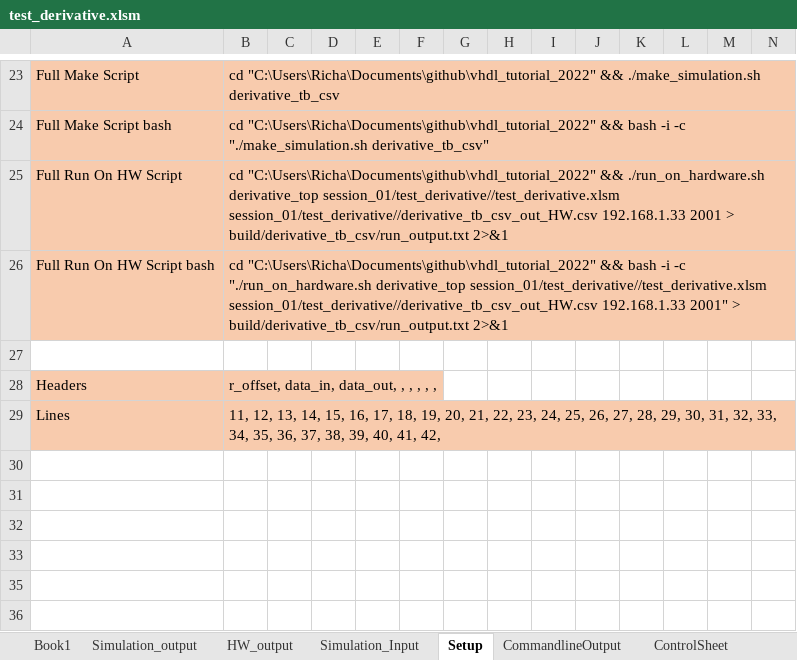
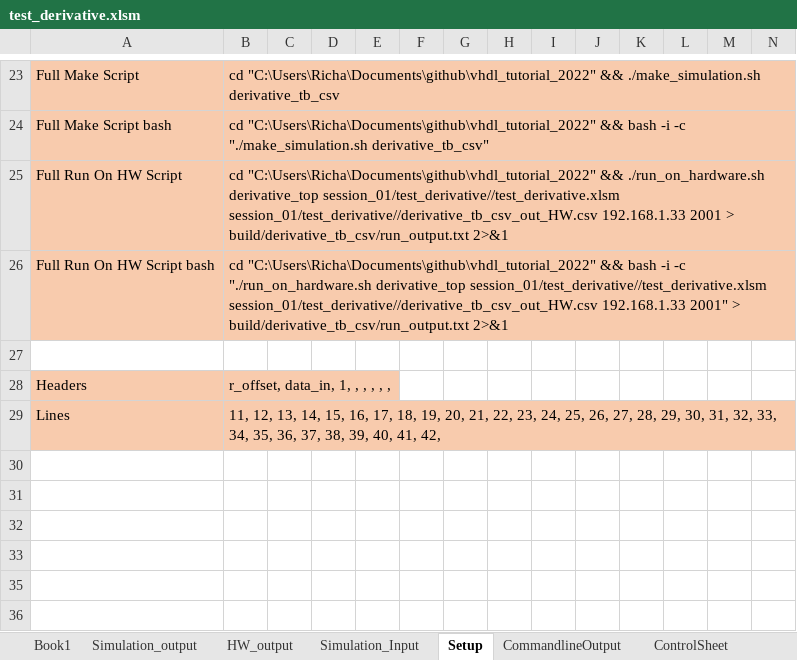
Before and after one commit to Shivang-UHM/vhdl_tutorial_2022, an Excel workbook: session_01/test_derivative/test_derivative.xlsm, sheet Setup, drawn as a sheet; only a part is shown, gaps mark what is left out; values as stored, in another font and other column widths than the file's, no borders; charts and pictures not drawn; the diff covers the shown part only; the diff names each change by its address in the sheet, - before the commit and + after, or states it on an @@ line.

```diff
--- a/session_01/test_derivative/test_derivative.xlsm (sheet Setup)
+++ b/session_01/test_derivative/test_derivative.xlsm (sheet Setup)
-B28: r_offset, data_in, data_out, , , , , ,
+B28: r_offset, data_in, 1, , , , , ,
```
Also changed, not shown: 3 edited cells elsewhere in this sheet, sheet Simulation_Input, sheet Simulation_output, sheet ControlSheet, sheet Book1, sheet HW_output, sheet CommandlineOutput, formulas that keep their value, hidden cells, charts or pictures, 29 other files.
